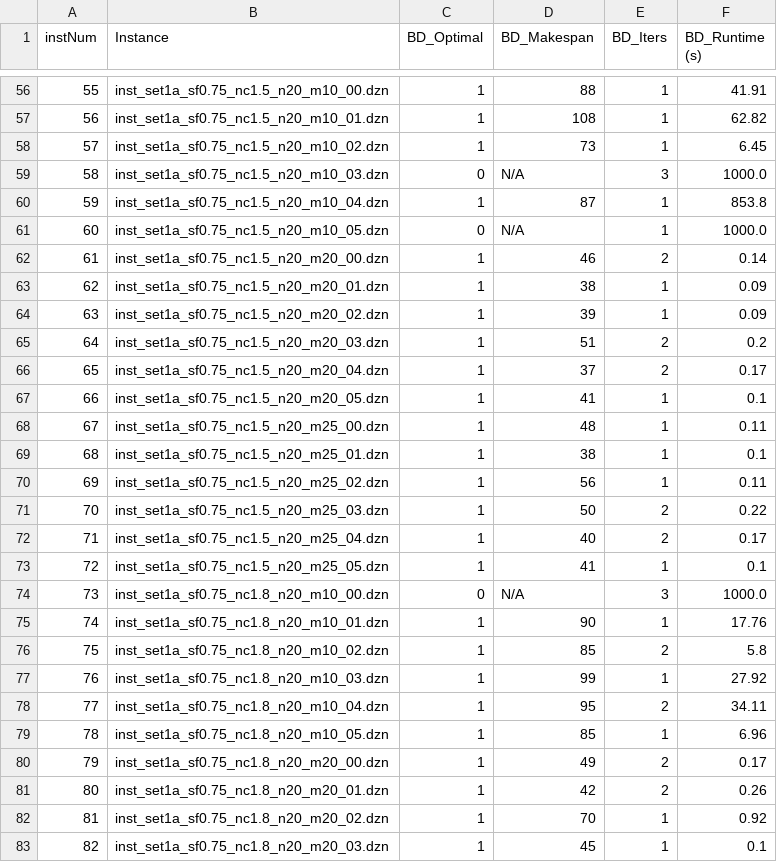
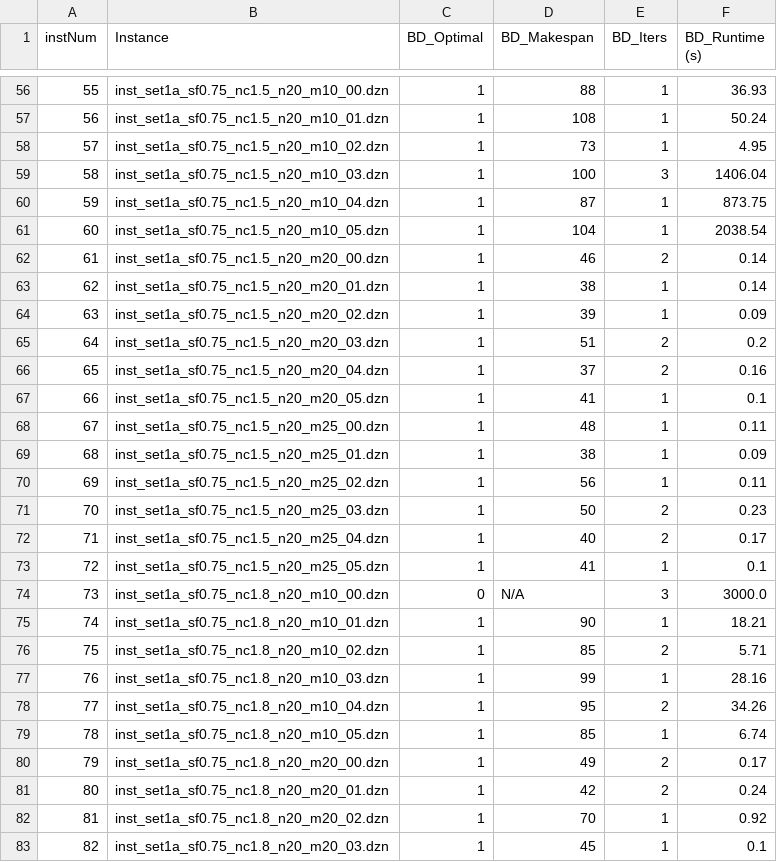
Before and after one commit to Haleckse/MS-RCPSP-AF, a CSV file: resultats-benders-set-1a.csv, drawn as a sheet; only a part is shown, gaps mark what is left out; the diff covers the shown part only.

```diff
--- a/resultats-benders-set-1a.csv
+++ b/resultats-benders-set-1a.csv
@@ -56,27 +56,27 @@ instNum;Instance;BD_Optimal;BD_Makespan;BD_Iters;BD_Runtime (s)
-55;inst_set1a_sf0.75_nc1.5_n20_m10_00.dzn;1;88;1;41.91
-56;inst_set1a_sf0.75_nc1.5_n20_m10_01.dzn;1;108;1;62.82
-57;inst_set1a_sf0.75_nc1.5_n20_m10_02.dzn;1;73;1;6.45
-58;inst_set1a_sf0.75_nc1.5_n20_m10_03.dzn;0;N/A;3;1000.0
-59;inst_set1a_sf0.75_nc1.5_n20_m10_04.dzn;1;87;1;853.8
-60;inst_set1a_sf0.75_nc1.5_n20_m10_05.dzn;0;N/A;1;1000.0
+55;inst_set1a_sf0.75_nc1.5_n20_m10_00.dzn;1;88;1;36.93
+56;inst_set1a_sf0.75_nc1.5_n20_m10_01.dzn;1;108;1;50.24
+57;inst_set1a_sf0.75_nc1.5_n20_m10_02.dzn;1;73;1;4.95
+58;inst_set1a_sf0.75_nc1.5_n20_m10_03.dzn;1;100;3;1406.04
+59;inst_set1a_sf0.75_nc1.5_n20_m10_04.dzn;1;87;1;873.75
+60;inst_set1a_sf0.75_nc1.5_n20_m10_05.dzn;1;104;1;2038.54
 61;inst_set1a_sf0.75_nc1.5_n20_m20_00.dzn;1;46;2;0.14
-62;inst_set1a_sf0.75_nc1.5_n20_m20_01.dzn;1;38;1;0.09
+62;inst_set1a_sf0.75_nc1.5_n20_m20_01.dzn;1;38;1;0.14
 63;inst_set1a_sf0.75_nc1.5_n20_m20_02.dzn;1;39;1;0.09
 64;inst_set1a_sf0.75_nc1.5_n20_m20_03.dzn;1;51;2;0.2
-65;inst_set1a_sf0.75_nc1.5_n20_m20_04.dzn;1;37;2;0.17
+65;inst_set1a_sf0.75_nc1.5_n20_m20_04.dzn;1;37;2;0.16
 66;inst_set1a_sf0.75_nc1.5_n20_m20_05.dzn;1;41;1;0.1
 67;inst_set1a_sf0.75_nc1.5_n20_m25_00.dzn;1;48;1;0.11
-68;inst_set1a_sf0.75_nc1.5_n20_m25_01.dzn;1;38;1;0.1
+68;inst_set1a_sf0.75_nc1.5_n20_m25_01.dzn;1;38;1;0.09
 69;inst_set1a_sf0.75_nc1.5_n20_m25_02.dzn;1;56;1;0.11
-70;inst_set1a_sf0.75_nc1.5_n20_m25_03.dzn;1;50;2;0.22
+70;inst_set1a_sf0.75_nc1.5_n20_m25_03.dzn;1;50;2;0.23
 71;inst_set1a_sf0.75_nc1.5_n20_m25_04.dzn;1;40;2;0.17
 72;inst_set1a_sf0.75_nc1.5_n20_m25_05.dzn;1;41;1;0.1
-73;inst_set1a_sf0.75_nc1.8_n20_m10_00.dzn;0;N/A;3;1000.0
-74;inst_set1a_sf0.75_nc1.8_n20_m10_01.dzn;1;90;1;17.76
-75;inst_set1a_sf0.75_nc1.8_n20_m10_02.dzn;1;85;2;5.8
-76;inst_set1a_sf0.75_nc1.8_n20_m10_03.dzn;1;99;1;27.92
-77;inst_set1a_sf0.75_nc1.8_n20_m10_04.dzn;1;95;2;34.11
-78;inst_set1a_sf0.75_nc1.8_n20_m10_05.dzn;1;85;1;6.96
+73;inst_set1a_sf0.75_nc1.8_n20_m10_00.dzn;0;N/A;3;3000.0
+74;inst_set1a_sf0.75_nc1.8_n20_m10_01.dzn;1;90;1;18.21
+75;inst_set1a_sf0.75_nc1.8_n20_m10_02.dzn;1;85;2;5.71
+76;inst_set1a_sf0.75_nc1.8_n20_m10_03.dzn;1;99;1;28.16
+77;inst_set1a_sf0.75_nc1.8_n20_m10_04.dzn;1;95;2;34.26
+78;inst_set1a_sf0.75_nc1.8_n20_m10_05.dzn;1;85;1;6.74
 79;inst_set1a_sf0.75_nc1.8_n20_m20_00.dzn;1;49;2;0.17
-80;inst_set1a_sf0.75_nc1.8_n20_m20_01.dzn;1;42;2;0.26
+80;inst_set1a_sf0.75_nc1.8_n20_m20_01.dzn;1;42;2;0.24
 81;inst_set1a_sf0.75_nc1.8_n20_m20_02.dzn;1;70;1;0.92
```
Also changed, not shown: 157 edited cells elsewhere in this file, 10 other files.
